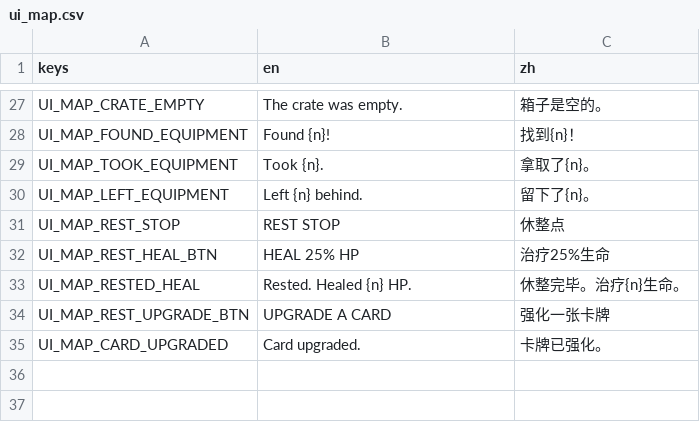
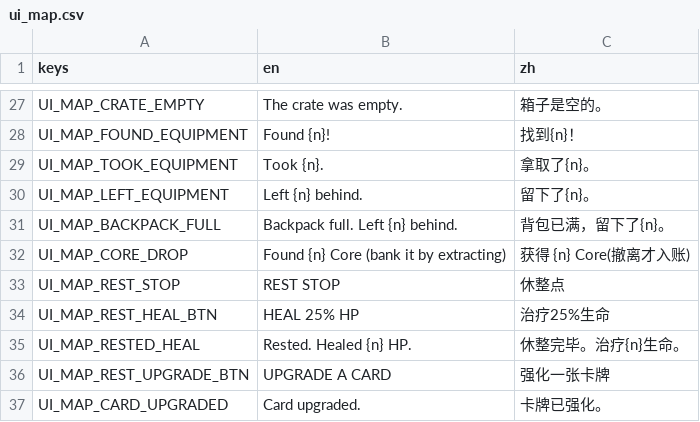
Before and after one commit to Jelly13124/Cardgame, a CSV file: assets/translations/ui_map.csv, drawn as a sheet; only a part is shown, gaps mark what is left out; the diff names each change by its address in the sheet, - before the commit and + after, or states it on an @@ line.

```diff
--- a/assets/translations/ui_map.csv
+++ b/assets/translations/ui_map.csv
+row 31: UI_MAP_BACKPACK_FULL | Backpack full. Left {n} behind. | 背包已满，留下了{n}。
+row 32: UI_MAP_CORE_DROP | Found {n} Core (bank it by extracting) | 获得 {n} Core(撤离才入账)
```
Also changed, not shown: assets/translations/ui_equipment.csv, assets/translations/ui_hero.csv, 7 other files.
